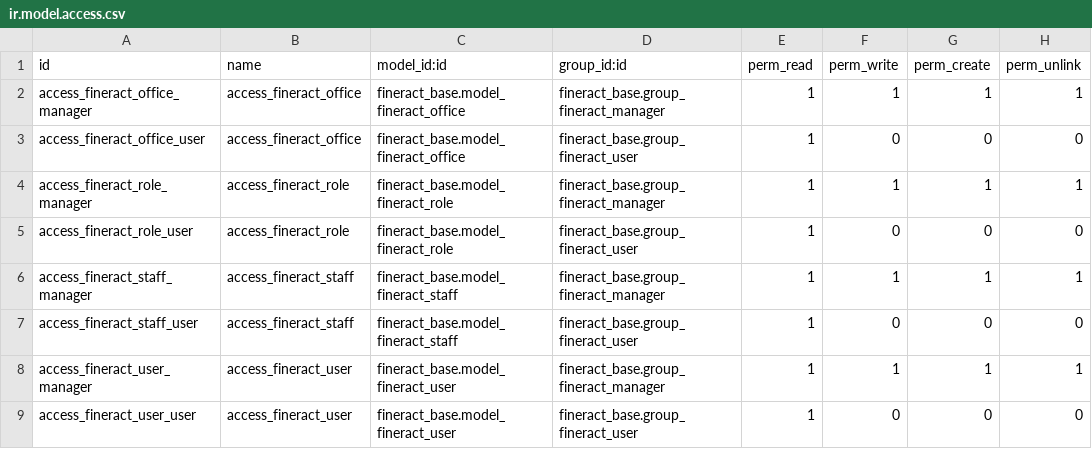
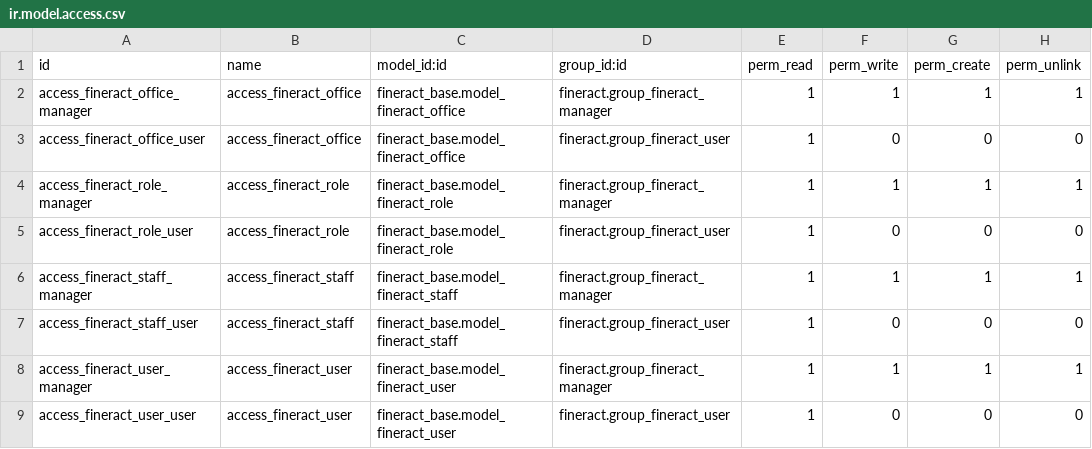
Before and after one commit to mtelahun/fineract-frontend, a CSV file: fineract_base/security/ir.model.access.csv, drawn as a sheet.

Commit message:
[ADD] fineract: Apache Fineract frontend application (split from fineract_base)

```diff
--- a/fineract_base/security/ir.model.access.csv
+++ b/fineract_base/security/ir.model.access.csv
@@ -1,9 +1,9 @@
 id,name,model_id:id,group_id:id,perm_read,perm_write,perm_create,perm_unlink
-access_fineract_office_manager,access_fineract_office,fineract_base.model_fineract_office,fineract_base.group_fineract_manager,1,1,1,1
-access_fineract_office_user,access_fineract_office,fineract_base.model_fineract_office,fineract_base.group_fineract_user,1,0,0,0
-access_fineract_role_manager,access_fineract_role,fineract_base.model_fineract_role,fineract_base.group_fineract_manager,1,1,1,1
-access_fineract_role_user,access_fineract_role,fineract_base.model_fineract_role,fineract_base.group_fineract_user,1,0,0,0
-access_fineract_staff_manager,access_fineract_staff,fineract_base.model_fineract_staff,fineract_base.group_fineract_manager,1,1,1,1
-access_fineract_staff_user,access_fineract_staff,fineract_base.model_fineract_staff,fineract_base.group_fineract_user,1,0,0,0
-access_fineract_user_manager,access_fineract_user,fineract_base.model_fineract_user,fineract_base.group_fineract_manager,1,1,1,1
-access_fineract_user_user,access_fineract_user,fineract_base.model_fineract_user,fineract_base.group_fineract_user,1,0,0,0
+access_fineract_office_manager,access_fineract_office,fineract_base.model_fineract_office,fineract.group_fineract_manager,1,1,1,1
+access_fineract_office_user,access_fineract_office,fineract_base.model_fineract_office,fineract.group_fineract_user,1,0,0,0
+access_fineract_role_manager,access_fineract_role,fineract_base.model_fineract_role,fineract.group_fineract_manager,1,1,1,1
+access_fineract_role_user,access_fineract_role,fineract_base.model_fineract_role,fineract.group_fineract_user,1,0,0,0
+access_fineract_staff_manager,access_fineract_staff,fineract_base.model_fineract_staff,fineract.group_fineract_manager,1,1,1,1
+access_fineract_staff_user,access_fineract_staff,fineract_base.model_fineract_staff,fineract.group_fineract_user,1,0,0,0
+access_fineract_user_manager,access_fineract_user,fineract_base.model_fineract_user,fineract.group_fineract_manager,1,1,1,1
+access_fineract_user_user,access_fineract_user,fineract_base.model_fineract_user,fineract.group_fineract_user,1,0,0,0
```
Also changed, not shown: 17 other files.
